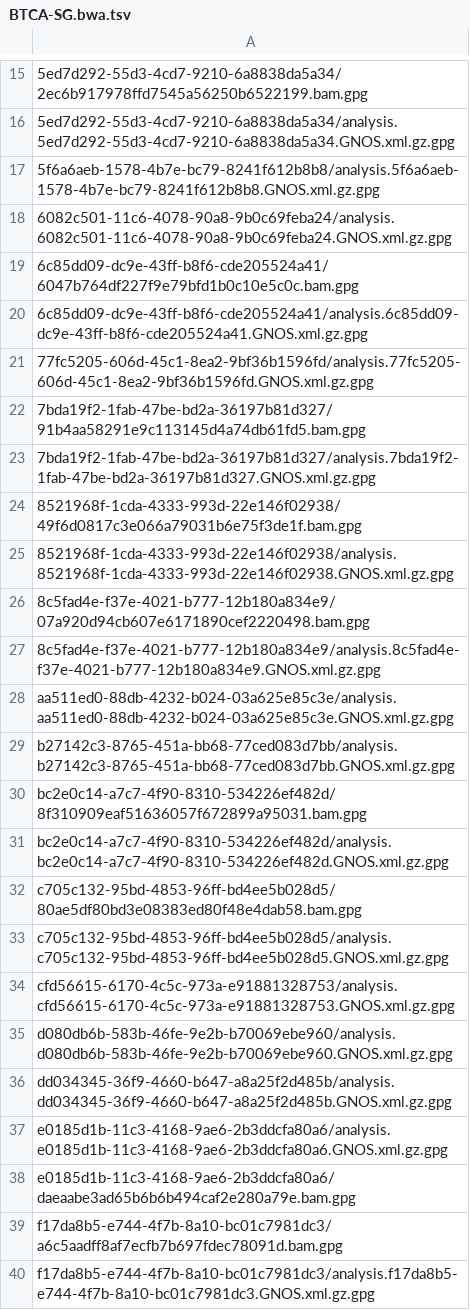
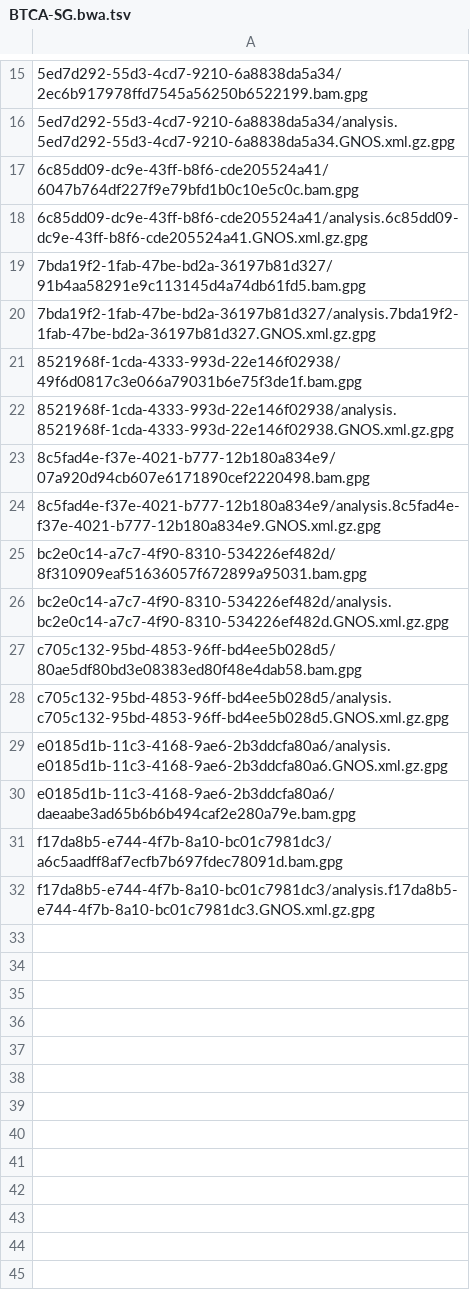
Before and after one commit to ICGC-TCGA-PanCancer/pcawg-ega-submission, a TSV file: file_info/bulk_report_of_files_missed_on_ftp_server/BTCA-SG.bwa.tsv, drawn as a sheet; only a part is shown, gaps mark what is left out; the diff names each change by its address in the sheet, - before the commit and + after, or states it on an @@ line.

```diff
--- a/file_info/bulk_report_of_files_missed_on_ftp_server/BTCA-SG.bwa.tsv
+++ b/file_info/bulk_report_of_files_missed_on_ftp_server/BTCA-SG.bwa.tsv
-row 17: 5f6a6aeb-1578-4b7e-bc79-8241f612b8b8/analysis.5f6a6aeb-1578-4b7e-bc79-8241f612b8b8.GNOS.xml.gz.gpg
-row 18: 6082c501-11c6-4078-90a8-9b0c69feba24/analysis.6082c501-11c6-4078-90a8-9b0c69feba24.GNOS.xml.gz.gpg
-row 21: 77fc5205-606d-45c1-8ea2-9bf36b1596fd/analysis.77fc5205-606d-45c1-8ea2-9bf36b1596fd.GNOS.xml.gz.gpg
-row 28: aa511ed0-88db-4232-b024-03a625e85c3e/analysis.aa511ed0-88db-4232-b024-03a625e85c3e.GNOS.xml.gz.gpg
-row 29: b27142c3-8765-451a-bb68-77ced083d7bb/analysis.b27142c3-8765-451a-bb68-77ced083d7bb.GNOS.xml.gz.gpg
-row 34: cfd56615-6170-4c5c-973a-e91881328753/analysis.cfd56615-6170-4c5c-973a-e91881328753.GNOS.xml.gz.gpg
-row 35: d080db6b-583b-46fe-9e2b-b70069ebe960/analysis.d080db6b-583b-46fe-9e2b-b70069ebe960.GNOS.xml.gz.gpg
-row 36: dd034345-36f9-4660-b647-a8a25f2d485b/analysis.dd034345-36f9-4660-b647-a8a25f2d485b.GNOS.xml.gz.gpg
```
Also changed, not shown: file_info/bulk_report_of_files_missed_on_ftp_server/BRCA-UK.bwa.tsv, file_info/bulk_report_of_files_missed_on_ftp_server/EOPC-DE.bwa.tsv, 13 other files.
